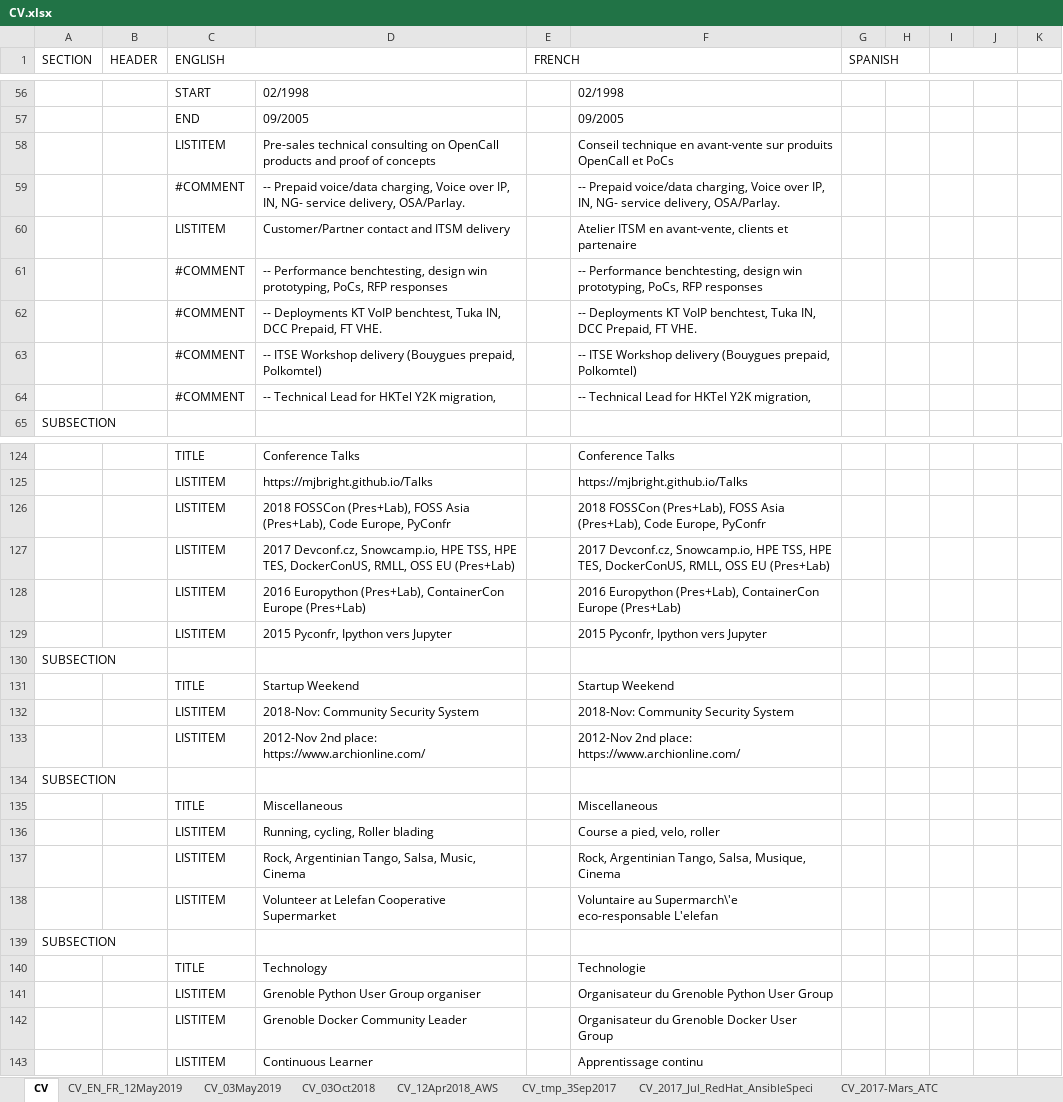
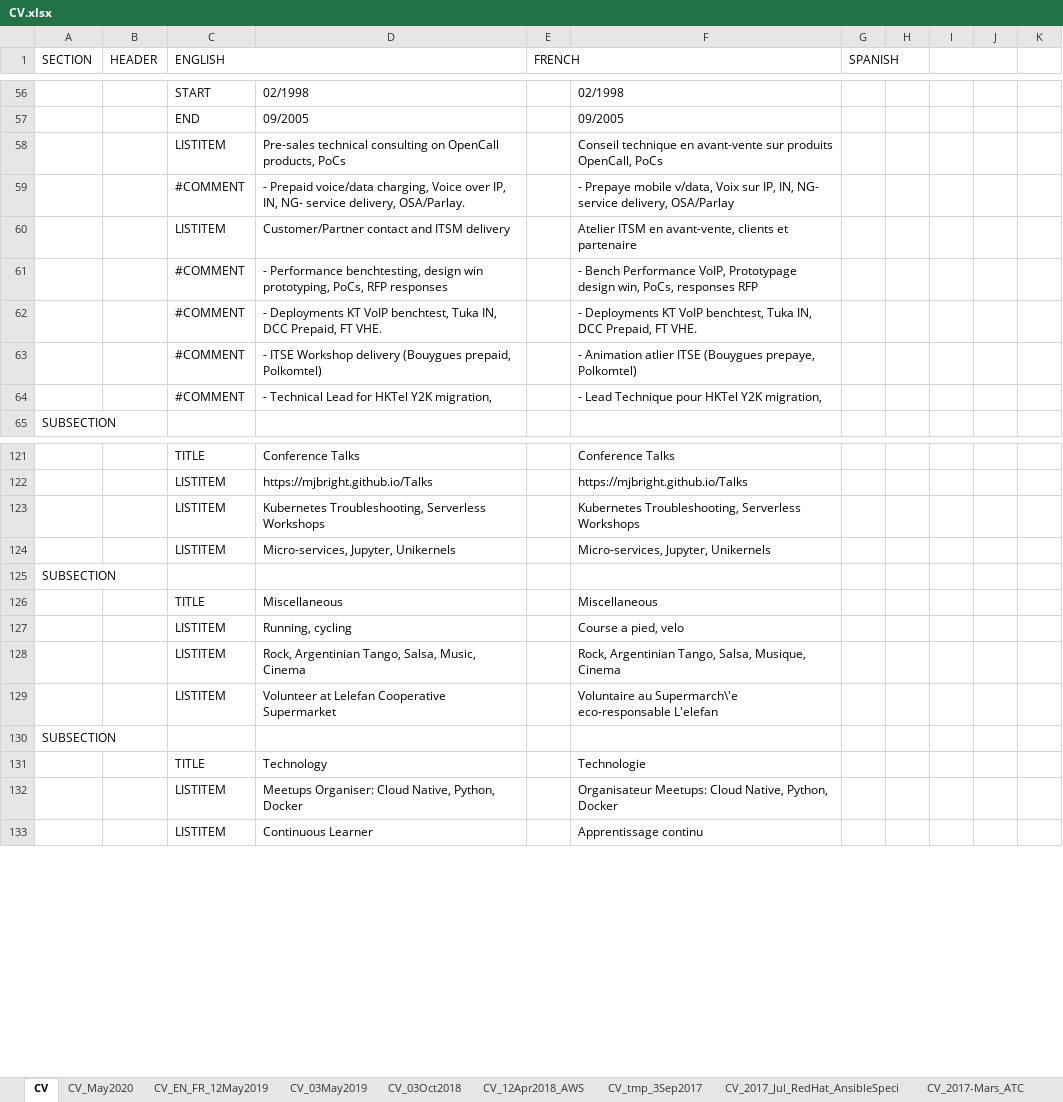
Before and after one commit to mjbright/mjbright.github.io, an Excel workbook: static/docs/src/CV.xlsx, sheet CV, drawn as a sheet; only a part is shown, gaps mark what is left out; values as stored, in another font and other column widths than the file's, no cell formats; removed rows and columns are numbered as before the commit, all else as after; the diff covers the shown part only; the diff names each change by its address in the sheet, - before the commit and + after, or states it on an @@ line.

```diff
--- a/static/docs/src/CV.xlsx (sheet CV)
+++ b/static/docs/src/CV.xlsx (sheet CV)
+sheet tab: CV_May2020
-D58: …on OpenCall products and proof of concepts
+D58: …on OpenCall products, PoCs
-F58: …sur produits OpenCall et PoCs
+F58: …sur produits OpenCall, PoCs
-D59: -- Prepaid voice/data…
+D59: - Prepaid voice/data…
-F59: -- Prepaid voice/data charging, Voice over IP, IN, NG- service delivery, OSA/Parlay.
+F59: - Prepaye mobile v/data, Voix sur IP, IN, NG- service delivery, OSA/Parlay
-D61: -- Performance benchtesting,…
+D61: - Performance benchtesting,…
-F61: -- Performance benchtesting, design win prototyping, PoCs, RFP responses
+F61: - Bench Performance VoIP, Prototypage design win, PoCs, responses RFP
-D62: -- Deployments KT…
+D62: - Deployments KT…
-F62: -- Deployments KT…
+F62: - Deployments KT…
-D63: -- ITSE Workshop…
+D63: - ITSE Workshop…
-F63: -- ITSE Workshop delivery (Bouygues prepaid, Polkomtel)
+F63: - Animation atlier ITSE (Bouygues prepaye, Polkomtel)
-D64: -- Technical Lead for HKTel Y2K migration,
+D64: - Technical Lead for HKTel Y2K migration,
-F64: -- Technical Lead for HKTel Y2K migration,
+F64: - Lead Technique pour HKTel Y2K migration,
-row 126:  |  | LISTITEM | 2018 FOSSCon (Pres+Lab), FOSS Asia (Pres+Lab), Code Europe, PyConfr |  | 2018 FOSSCon (Pres+Lab), FOSS Asia (Pres+Lab), Code Europe, PyConfr
-row 127:  |  | LISTITEM | 2017 Devconf.cz, Snowcamp.io, HPE TSS, HPE TES, DockerConUS, RMLL, OSS EU (Pres+Lab) |  | 2017 Devconf.cz, Snowcamp.io, HPE TSS, HPE TES, DockerConUS, RMLL, OSS EU (Pres+Lab)
-row 128:  |  | LISTITEM | 2016 Europython (Pres+Lab), ContainerCon Europe (Pres+Lab) |  | 2016 Europython (Pres+Lab), ContainerCon Europe (Pres+Lab)
-row 129:  |  | LISTITEM | 2015 Pyconfr, Ipython vers Jupyter |  | 2015 Pyconfr, Ipython vers Jupyter
-row 130: SUBSECTION
-row 131:  |  | TITLE | Startup Weekend |  | Startup Weekend
-row 132:  |  | LISTITEM | 2018-Nov: Community Security System |  | 2018-Nov: Community Security System
-row 133:  |  | LISTITEM | 2012-Nov 2nd place: https://www.archionline.com/ |  | 2012-Nov 2nd place: https://www.archionline.com/
+row 123:  |  | LISTITEM | Kubernetes Troubleshooting, Serverless Workshops |  | Kubernetes Troubleshooting, Serverless Workshops
+row 124:  |  | LISTITEM | Micro-services, Jupyter, Unikernels |  | Micro-services, Jupyter, Unikernels
-D127: Running, cycling, Roller blading
+D127: Running, cycling
-F127: Course a pied, velo, roller
+F127: Course a pied, velo
-row 141:  |  | LISTITEM | Grenoble Python User Group organiser |  | Organisateur du Grenoble Python User Group
-D132: Grenoble Docker Community Leader
+D132: Meetups Organiser: Cloud Native, Python, Docker
-F132: Organisateur du Grenoble Docker User Group
+F132: Organisateur Meetups: Cloud Native, Python, Docker
```
Also changed, not shown: 2 added rows, 5 removed rows and 32 edited cells elsewhere in this sheet, cell formats, formulas that keep their value, 2 other files.
